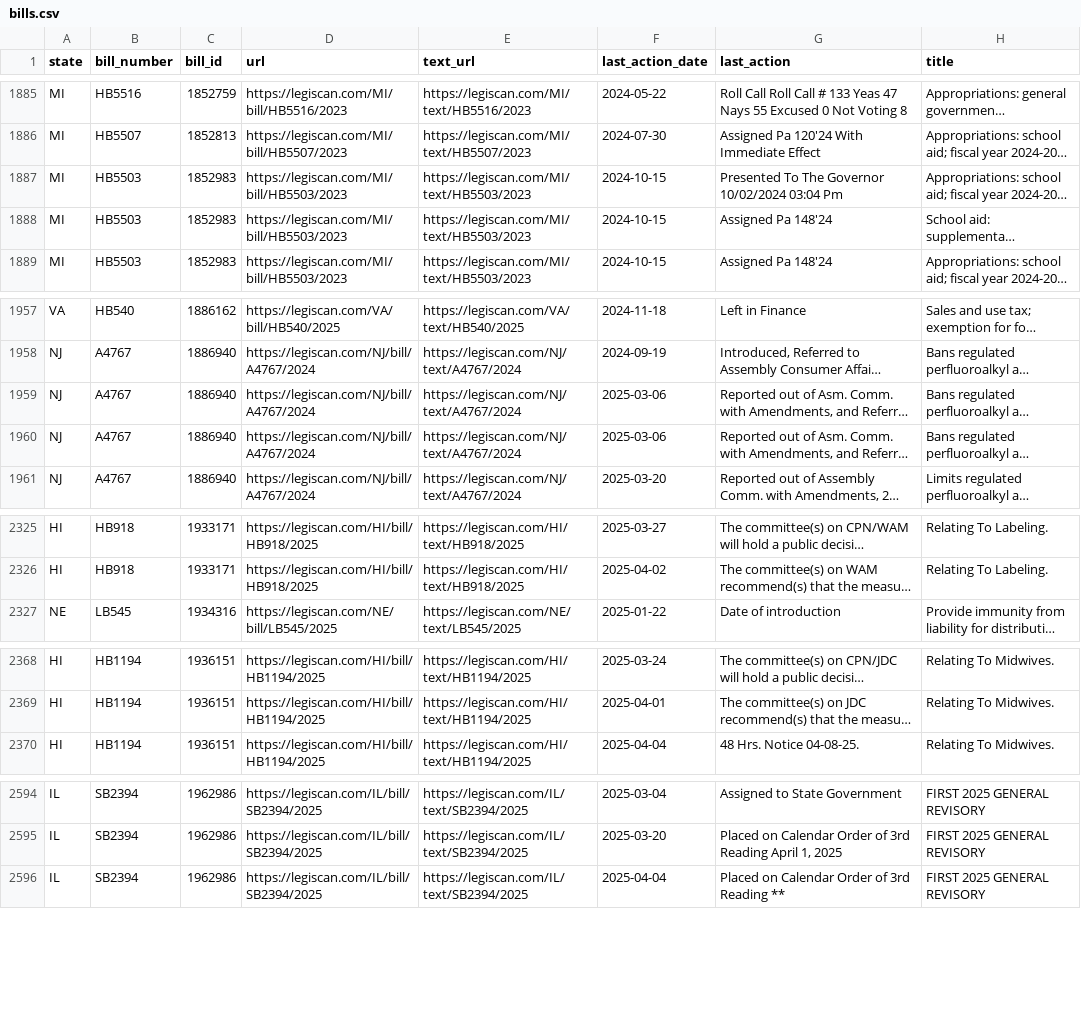
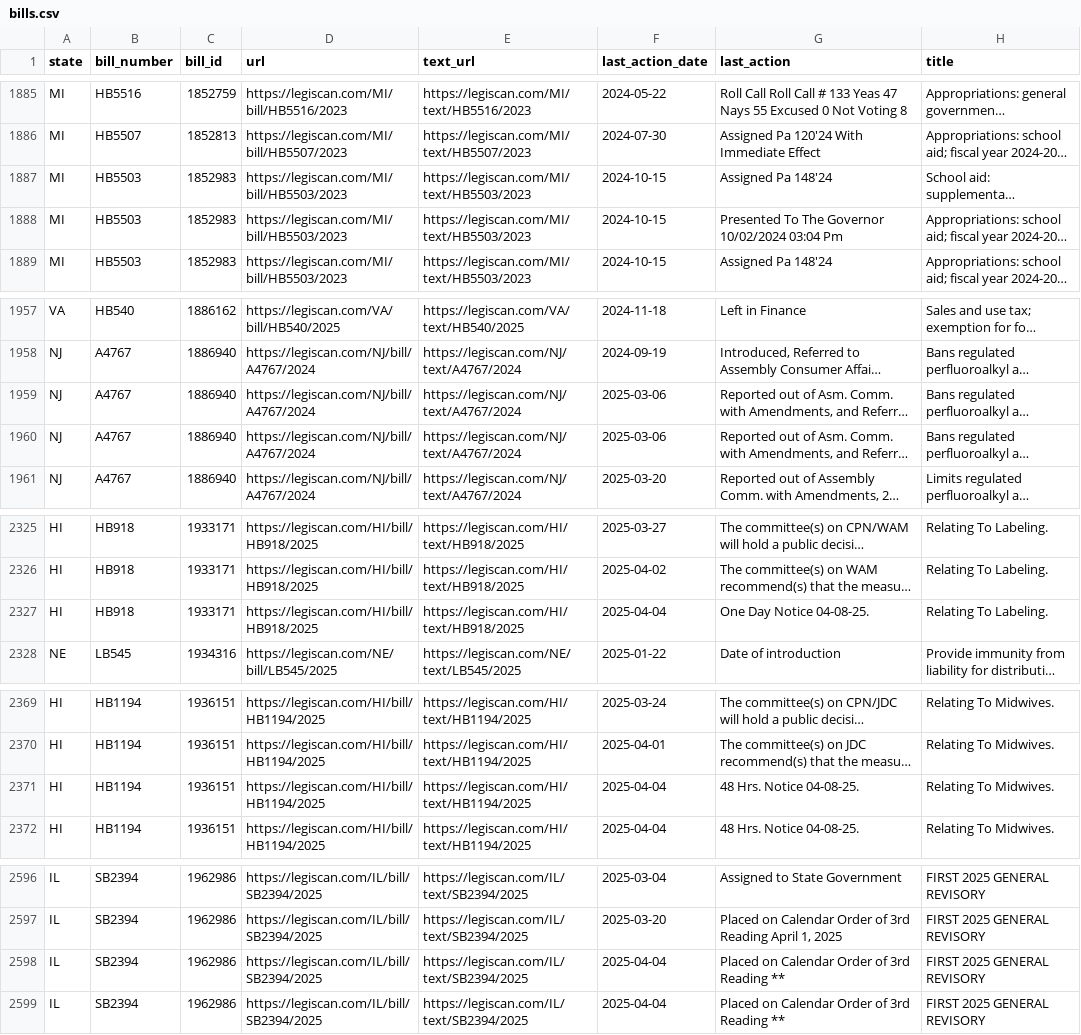
Before and after one commit to edmundmiller/periodic_legislation, a CSV file: sources/legiscan/bills.csv, drawn as a sheet; only a part is shown, gaps mark what is left out; long unchanged cells end in …; the diff covers the shown part only; the diff names each change by its address in the sheet, - before the commit and + after, or states it on an @@ line.

```diff
--- a/sources/legiscan/bills.csv
+++ b/sources/legiscan/bills.csv
@@ row 1888 moved to row 1887: MI @@
@@ row 1960 moved to row 1959: NJ @@
+row 2327: HI | HB918 | 1933171 | https://legiscan.com/HI/bill/HB918/2025 | https://legiscan.com/HI/text/HB918/2025 | 2025-04-04 | One Day Notice 04-08-25. | Relating To Labeling.
+row 2371: HI | HB1194 | 1936151 | https://legiscan.com/HI/bill/HB1194/2025 | https://legiscan.com/HI/text/HB1194/2025 | 2025-04-04 | 48 Hrs. Notice 04-08-25. | Relating To Midwives.
+row 2598: IL | SB2394 | 1962986 | https://legiscan.com/IL/bill/SB2394/2025 | https://legiscan.com/IL/text/SB2394/2025 | 2025-04-04 | Placed on Calendar Order of 3rd Reading ** | FIRST 2025 GENERAL REVISORY
```
Also changed, not shown: 9 moved rows elsewhere in this file.
